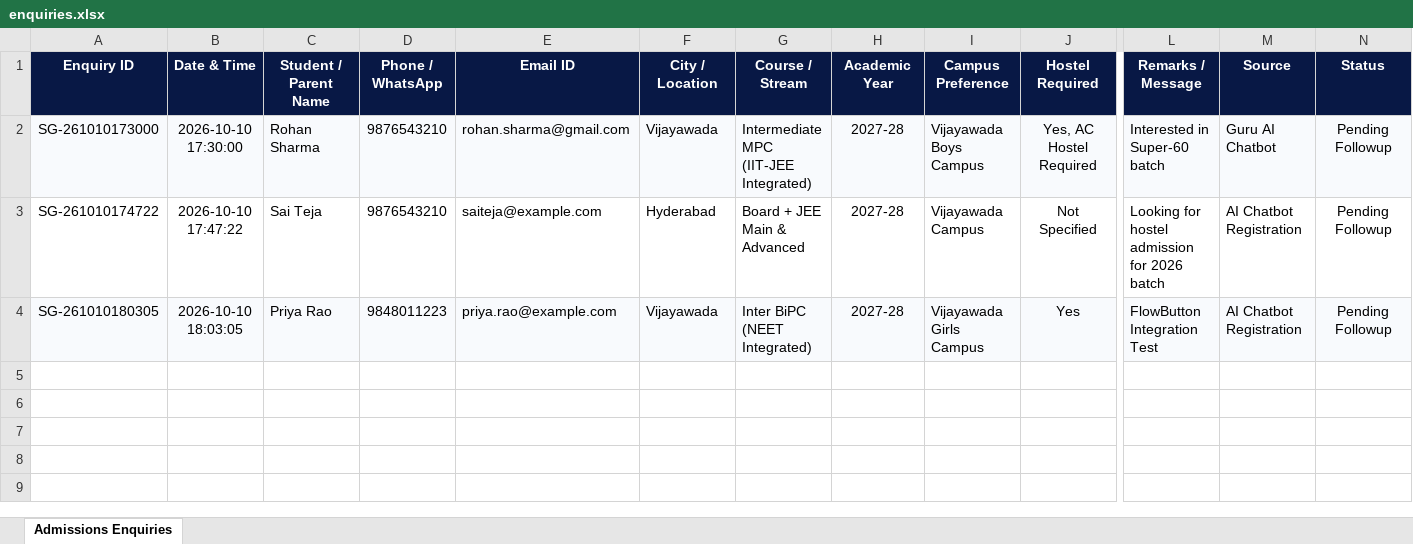
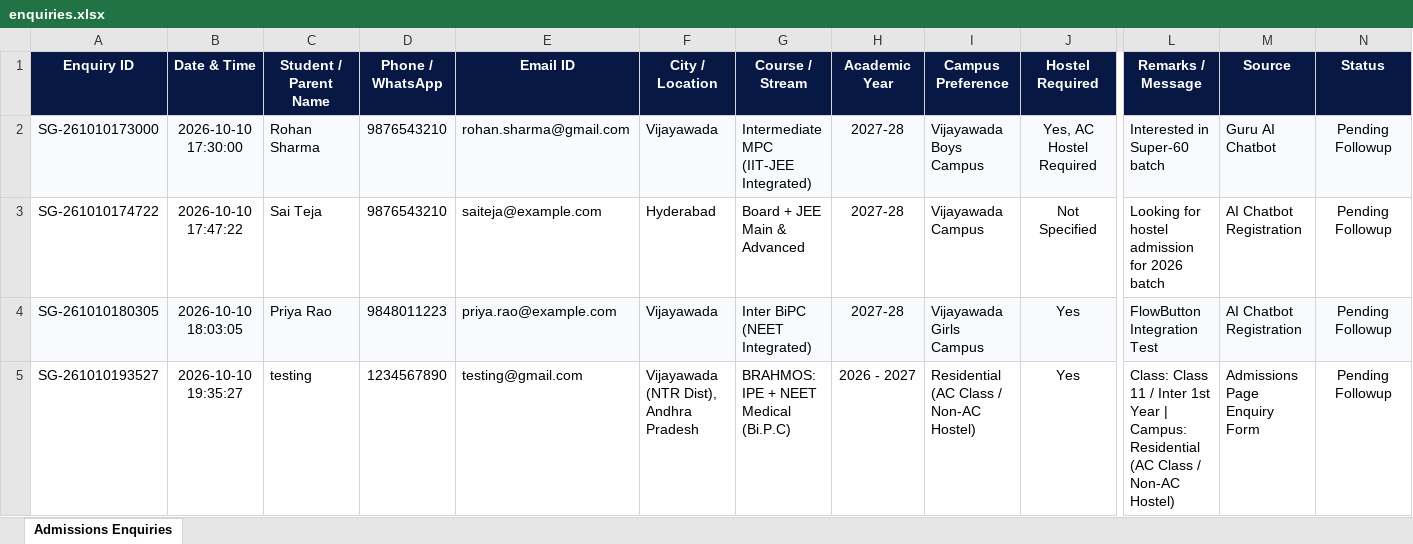
Before and after one commit to jash0388/shree-gurus-junior-college, an Excel workbook: enquiries.xlsx, sheet Admissions Enquiries, drawn as a sheet; only a part is shown, gaps mark what is left out; values as stored, in another font and other column widths than the file's, no borders; rows hold the shown columns only; the diff names each change by its address in the sheet, - before the commit and + after, or states it on an @@ line.

Commit message:
chore: sync enquiry logs and data records

```diff
--- a/enquiries.xlsx (sheet Admissions Enquiries)
+++ b/enquiries.xlsx (sheet Admissions Enquiries)
+row 5: SG-261010193527 | 2026-10-10 19:35:27 | testing | 1234567890 | testing@gmail.com | Vijayawada (NTR Dist), Andhra Pradesh | BRAHMOS: IPE + NEET Medical (Bi.P.C) | 2026 - 2027 | Residential (AC Class / Non-AC Hostel) | Yes | Class: Class 11 / Inter 1st Year | Campus: Residential (AC Class / Non-AC Hostel) | Admissions Page Enquiry Form | Pending Followup
```
Also changed, not shown: 3 other files.
